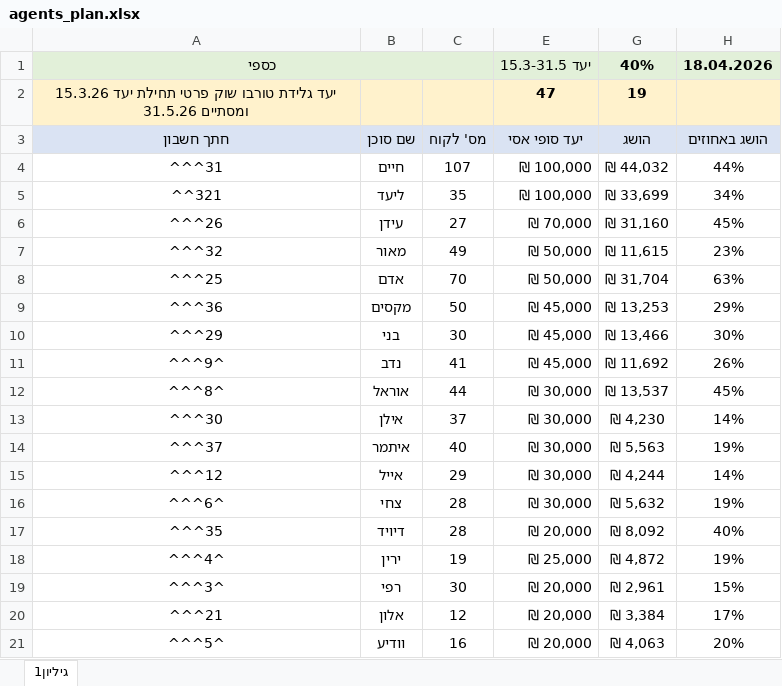
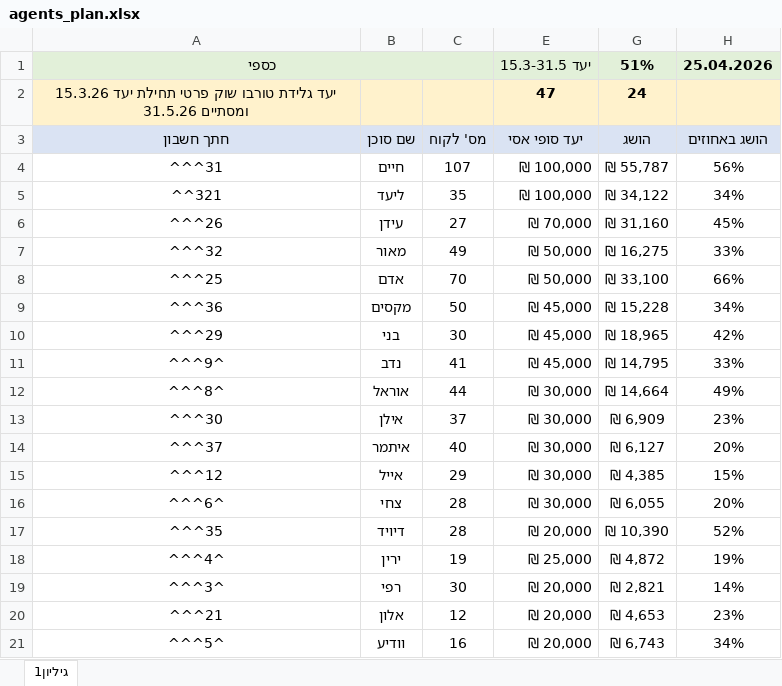
Before and after one commit to or-raito/raito-dashboard, an Excel workbook: data/agents/agents_plan.xlsx, sheet גיליון1, drawn as a sheet; only a part is shown; values as stored, in another font and other column widths than the file's, no borders; the diff covers the shown part only; the diff names each change by its address in the sheet, - before the commit and + after, or states it on an @@ line.

```diff
--- a/data/agents/agents_plan.xlsx (sheet גיליון1)
+++ b/data/agents/agents_plan.xlsx (sheet גיליון1)
-G1: 40%
+G1: 51%
-H1: 18.04.2026
+H1: 25.04.2026
-G2 (51%): 19
+G2 (51%): 24
-G4 (51%): ₪ 44,032
+G4 (51%): ₪ 55,787
-H4 (25.04.2026): 44%
+H4 (25.04.2026): 56%
-G5 (51%): ₪ 33,699
+G5 (51%): ₪ 34,122
-G7 (51%): ₪ 11,615
+G7 (51%): ₪ 16,275
-H7 (25.04.2026): 23%
+H7 (25.04.2026): 33%
-G8 (51%): ₪ 31,704
+G8 (51%): ₪ 33,100
-H8 (25.04.2026): 63%
+H8 (25.04.2026): 66%
-G9 (51%): ₪ 13,253
+G9 (51%): ₪ 15,228
-H9 (25.04.2026): 29%
+H9 (25.04.2026): 34%
-G10 (51%): ₪ 13,466
+G10 (51%): ₪ 18,965
-H10 (25.04.2026): 30%
+H10 (25.04.2026): 42%
-G11 (51%): ₪ 11,692
+G11 (51%): ₪ 14,795
-H11 (25.04.2026): 26%
+H11 (25.04.2026): 33%
-G12 (51%): ₪ 13,537
+G12 (51%): ₪ 14,664
-H12 (25.04.2026): 45%
+H12 (25.04.2026): 49%
-G13 (51%): ₪ 4,230
+G13 (51%): ₪ 6,909
-H13 (25.04.2026): 14%
+H13 (25.04.2026): 23%
-G14 (51%): ₪ 5,563
+G14 (51%): ₪ 6,127
-H14 (25.04.2026): 19%
+H14 (25.04.2026): 20%
-G15 (51%): ₪ 4,244
+G15 (51%): ₪ 4,385
-H15 (25.04.2026): 14%
+H15 (25.04.2026): 15%
-G16 (51%): ₪ 5,632
+G16 (51%): ₪ 6,055
-H16 (25.04.2026): 19%
+H16 (25.04.2026): 20%
-G17 (51%): ₪ 8,092
+G17 (51%): ₪ 10,390
-H17 (25.04.2026): 40%
+H17 (25.04.2026): 52%
-G19 (51%): ₪ 2,961
+G19 (51%): ₪ 2,821
-H19 (25.04.2026): 15%
+H19 (25.04.2026): 14%
-G20 (51%): ₪ 3,384
+G20 (51%): ₪ 4,653
-H20 (25.04.2026): 17%
+H20 (25.04.2026): 23%
-G21 (51%): ₪ 4,063
+G21 (51%): ₪ 6,743
-H21 (25.04.2026): 20%
+H21 (25.04.2026): 34%
```
Also changed, not shown: 5 edited cells elsewhere in this sheet, 1 other file.
